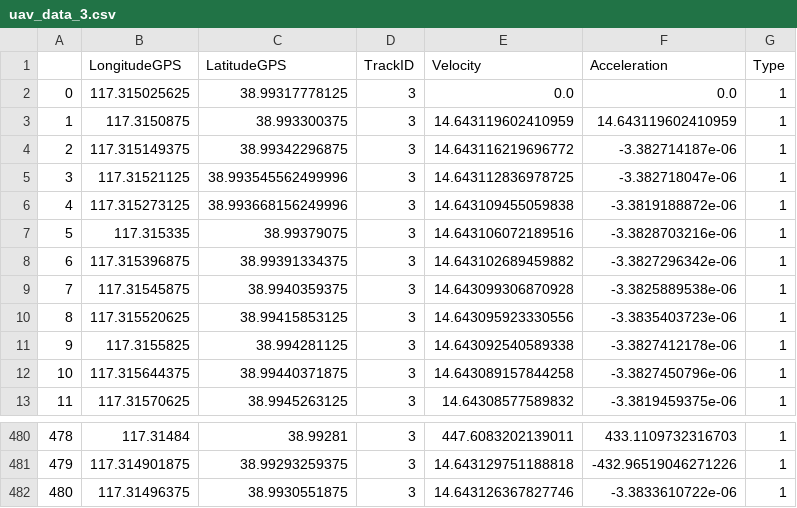
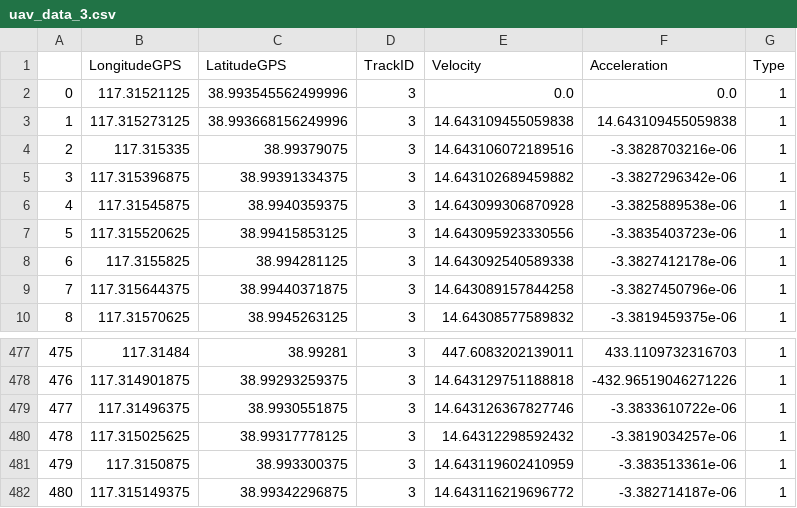
Before and after one commit to LiuHX01/DataSets, a CSV file: uav_data_3.csv, drawn as a sheet; only a part is shown, gaps mark what is left out; removed rows and columns are numbered as before the commit, all else as after; the diff names each change by its address in the sheet, - before the commit and + after, or states it on an @@ line.

```diff
--- a/uav_data_3.csv
+++ b/uav_data_3.csv
-row 2: 0 | 117.315025625 | 38.99317778125 | 3 | 0.0 | 0.0 | 1
-row 3: 1 | 117.3150875 | 38.993300375 | 3 | 14.643119602410959 | 14.643119602410959 | 1
@@ column A renumbered between rows 2 and 479 @@
-E2 (Velocity): 14.643112836978725
+E2 (Velocity): 0.0
-F2 (Acceleration): -3.382718047e-06
+F2 (Acceleration): 0.0
-F3 (Acceleration): -3.3819188872e-06
+F3 (Acceleration): 14.643109455059838
+row 480: 478 | 117.315025625 | 38.99317778125 | 3 | 14.64312298592432 | -3.3819034257e-06 | 1
+row 481: 479 | 117.3150875 | 38.993300375 | 3 | 14.643119602410959 | -3.383513361e-06 | 1
@@ row 4 moved to row 482: 480 @@
```
Also changed, not shown: uav_data_1.csv, uav_data_2.csv, 7 other files.
